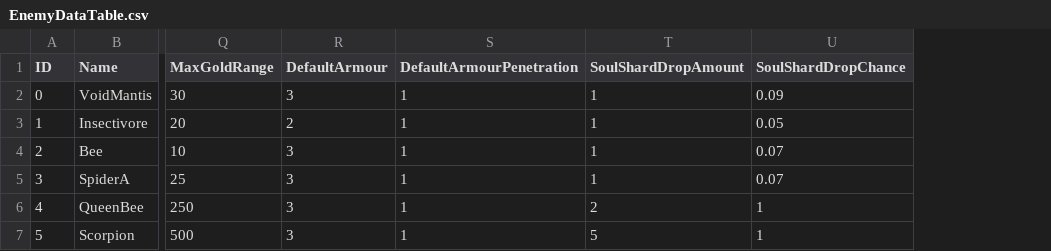
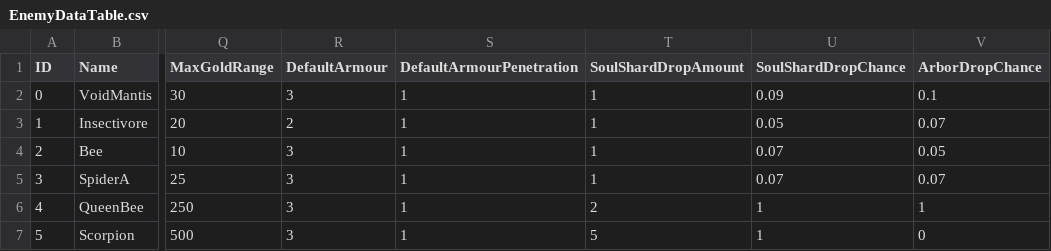
Before and after one commit to Haloqe/Project_Nabi, a CSV file: Assets/Tables/EnemyDataTable.csv, drawn as a sheet; only a part is shown, gaps mark what is left out; the diff names each change by its address in the sheet, - before the commit and + after, or states it on an @@ line.

Commit message:
feat: arbor

```diff
--- a/Assets/Tables/EnemyDataTable.csv
+++ b/Assets/Tables/EnemyDataTable.csv
+column V (ArborDropChance), rows 2-7: 0.1 | 0.07 | 0.05 | 0.07 | 1 | 0
```
Also changed, not shown: 24 other files.
